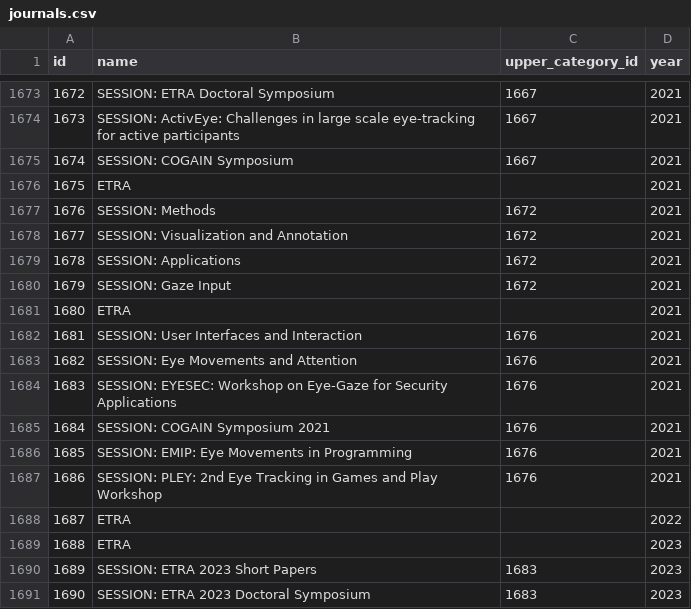
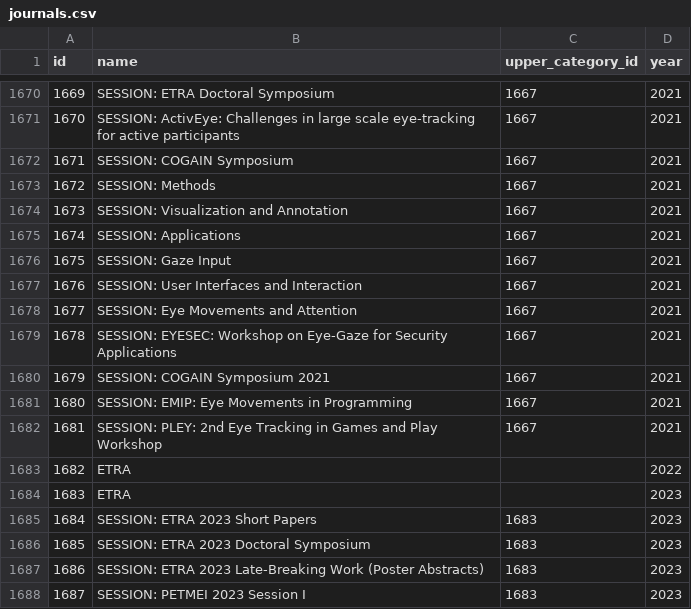
Before and after one commit to vislab-ssu/vis-paperlist-BE, a CSV file: assets/data/new_csv/journals.csv, drawn as a sheet; only a part is shown, gaps mark what is left out; the shorter side is filled out with more unchanged rows; removed rows and columns are numbered as before the commit, all else as after; the diff covers the shown part only; the diff names each change by its address in the sheet, - before the commit and + after, or states it on an @@ line.

```diff
--- a/assets/data/new_csv/journals.csv
+++ b/assets/data/new_csv/journals.csv
@@ column A (id) renumbered between rows 1635 and 1732 @@
-row 1676: 1675 | ETRA |  | 2021
-C1673:C1676 (upper_category_id): 1672
+C1673:C1676 (upper_category_id): 1667
-row 1681: 1680 | ETRA |  | 2021
-C1677:C1682 (upper_category_id): 1676
+C1677:C1682 (upper_category_id): 1667
```
Also changed, not shown: 5 added rows, 4 removed rows and 33 edited cells elsewhere in this file, 3 other files.
